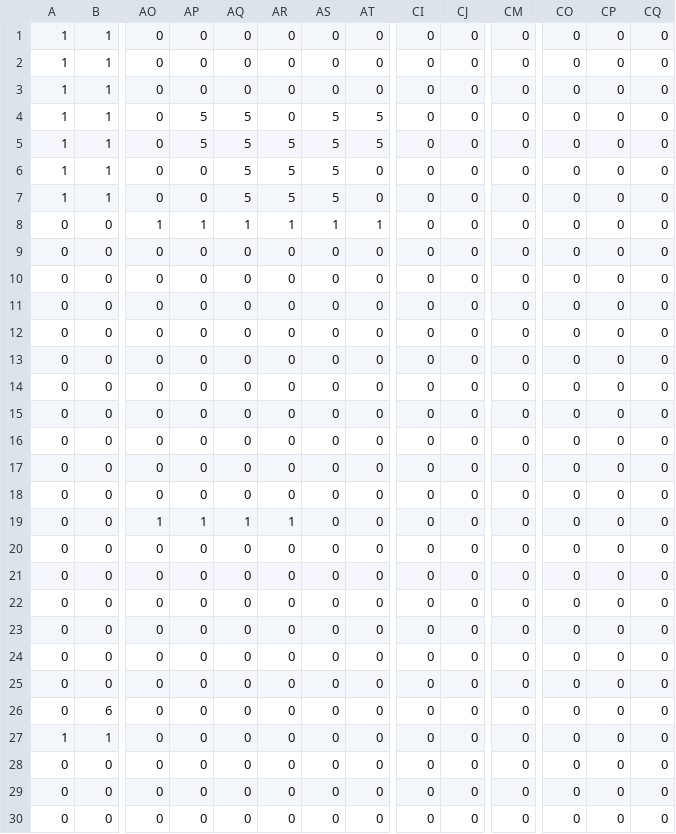
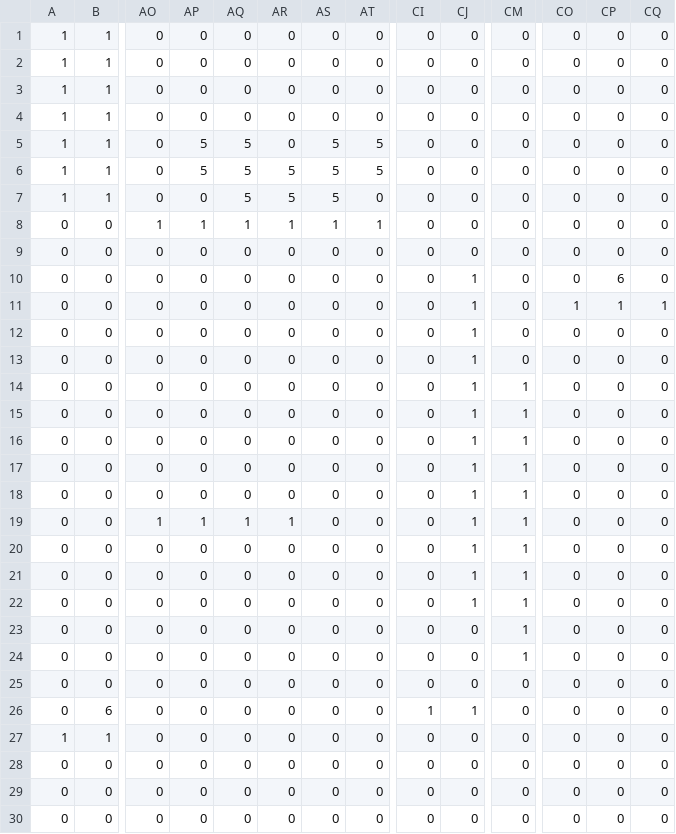
Before and after one commit to altargazer/TeddyTheGame, a CSV file: sprites/maps/Level1.csv, drawn as a sheet; only a part is shown, gaps mark what is left out; the diff names each change by its address in the sheet, - before the commit and + after, or states it on an @@ line.

```diff
--- a/sprites/maps/Level1.csv
+++ b/sprites/maps/Level1.csv
-AP4: 5
+AP4: 0
-AQ4: 5
+AQ4: 0
-AS4: 5
+AS4: 0
-AT4: 5
+AT4: 0
-AR5: 5
+AR5: 0
-AP6: 0
+AP6: 5
-AT6: 0
+AT6: 5
-CJ10:CJ22: 0
+CJ10:CJ22: 1
-CP10: 0
+CP10: 6
-CO11: 0
+CO11: 1
-CP11: 0
+CP11: 1
-CQ11: 0
+CQ11: 1
-CM14:CM24: 0
+CM14:CM24: 1
-CI26: 0
+CI26: 1
-CJ26: 0
+CJ26: 1
```
Also changed, not shown: 4 other files.
